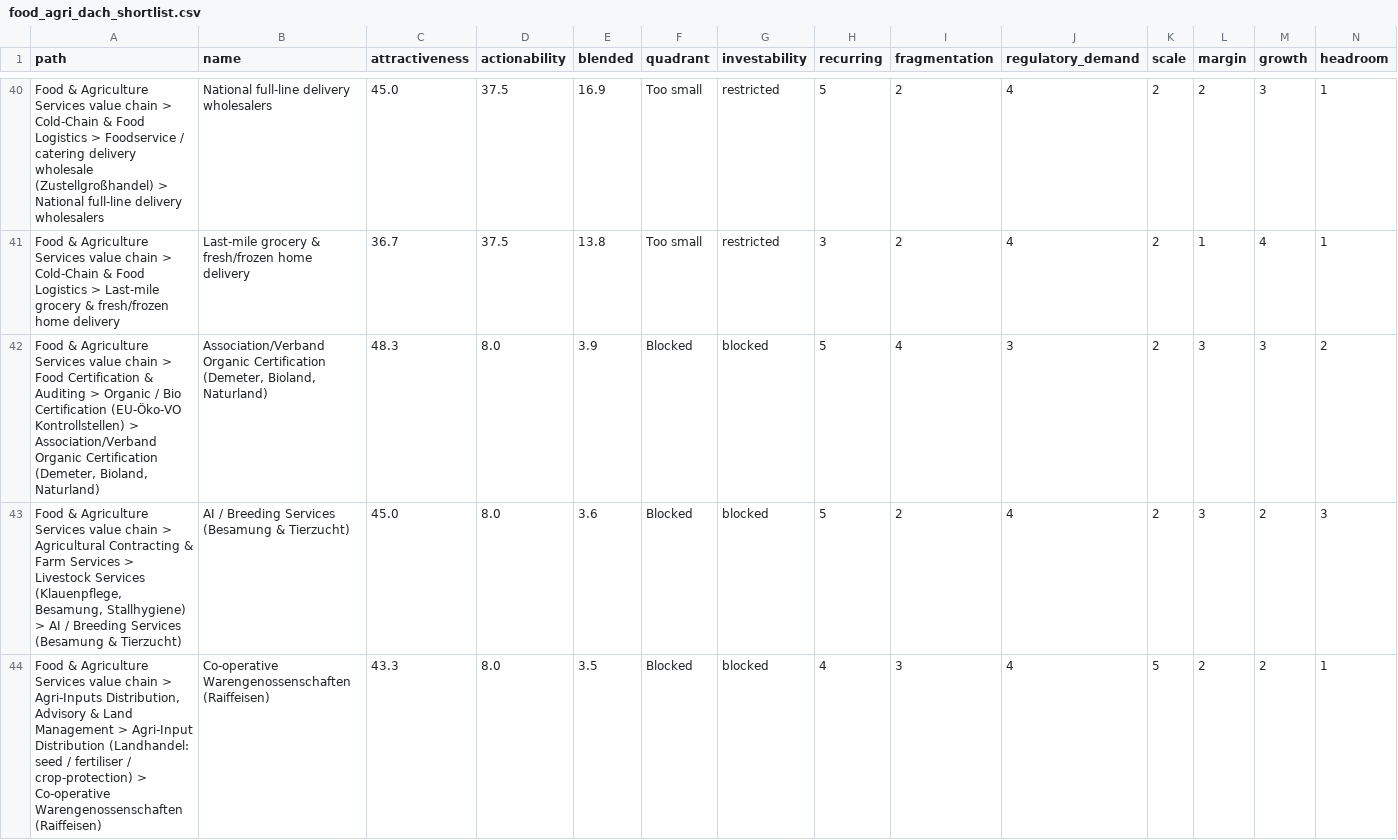
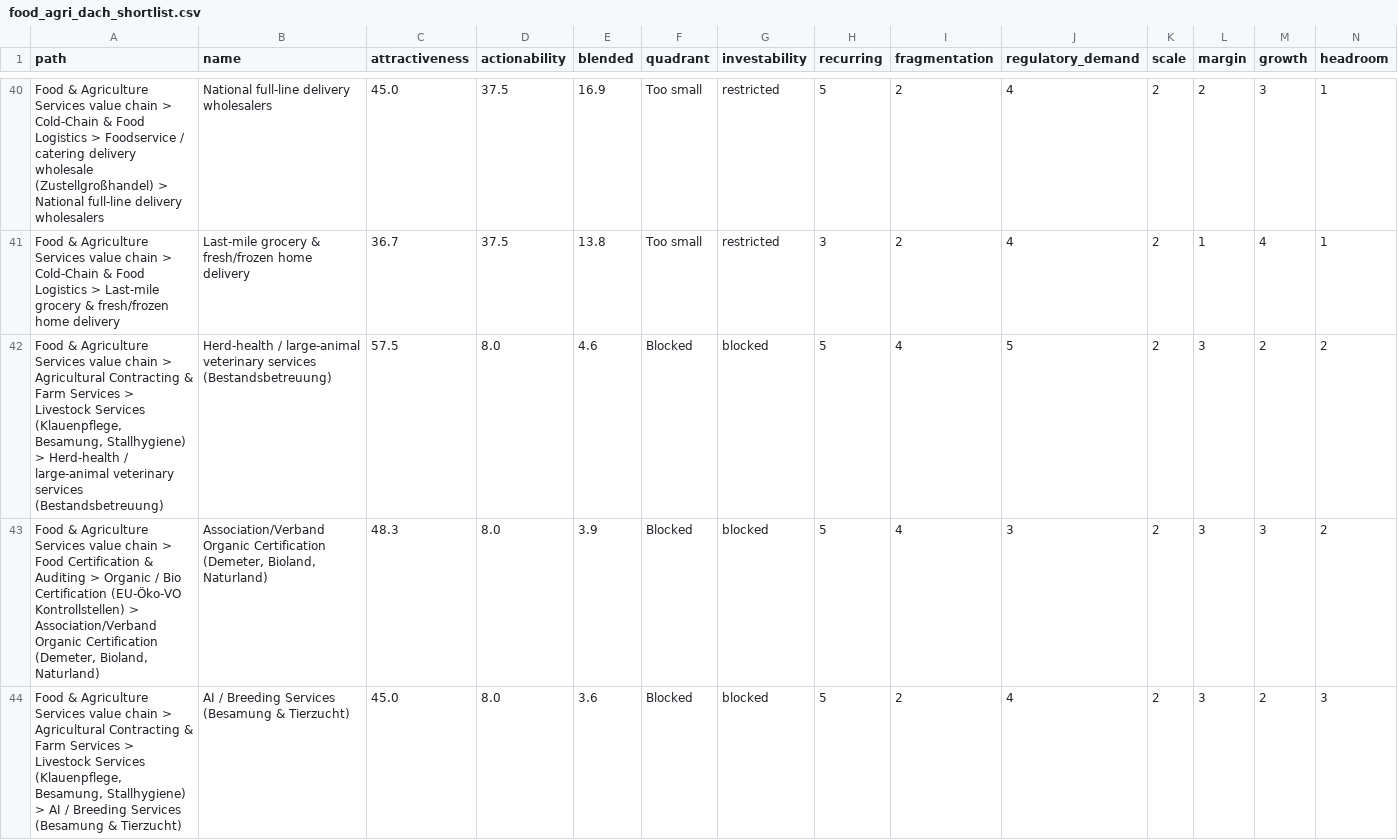
Before and after one commit to Roscoe92/DumbResearch, a CSV file: data/food_agri_dach_shortlist.csv, drawn as a sheet; only a part is shown, gaps mark what is left out; the shorter side is filled out with more unchanged rows; rows hold the shown columns only; the diff covers the shown part only; the diff names each change by its address in the sheet, - before the commit and + after, or states it on an @@ line.

```diff
--- a/data/food_agri_dach_shortlist.csv
+++ b/data/food_agri_dach_shortlist.csv
+row 42: Food & Agriculture Services value chain > Agricultural Contracting & Farm Services > Livestock Services (Klauenpflege, Besamung, Stallhygiene) > Herd-health / large-animal veterinary services (Bestandsbetreuung) | Herd-health / large-animal veterinary services (Bestandsbetreuung) | 57.5 | 8.0 | 4.6 | Blocked | blocked | 5 | 4 | 5 | 2 | 3 | 2 | 2
```
Also changed, not shown: 1 removed row elsewhere in this file, data/environmental_dach_shortlist.csv, data/medical_dach_shortlist.csv, 20 other files.
